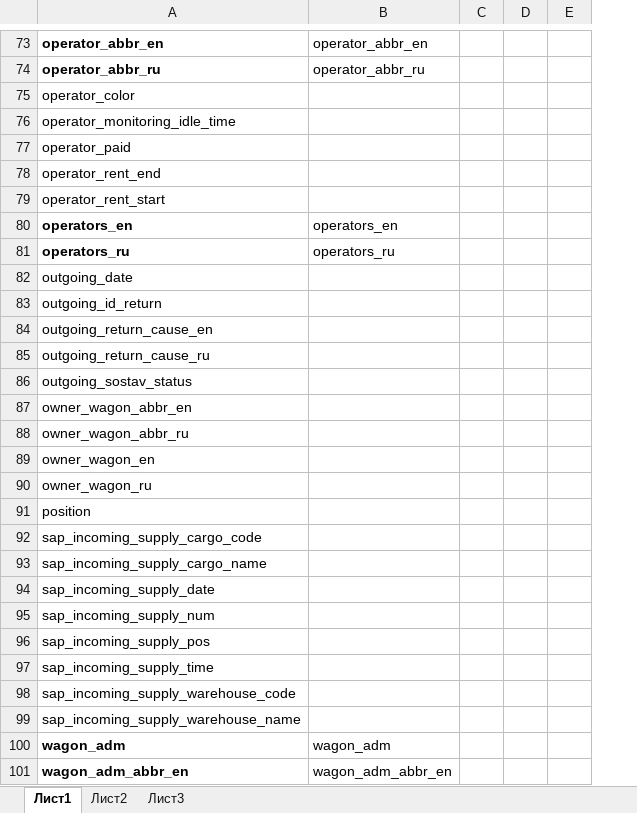
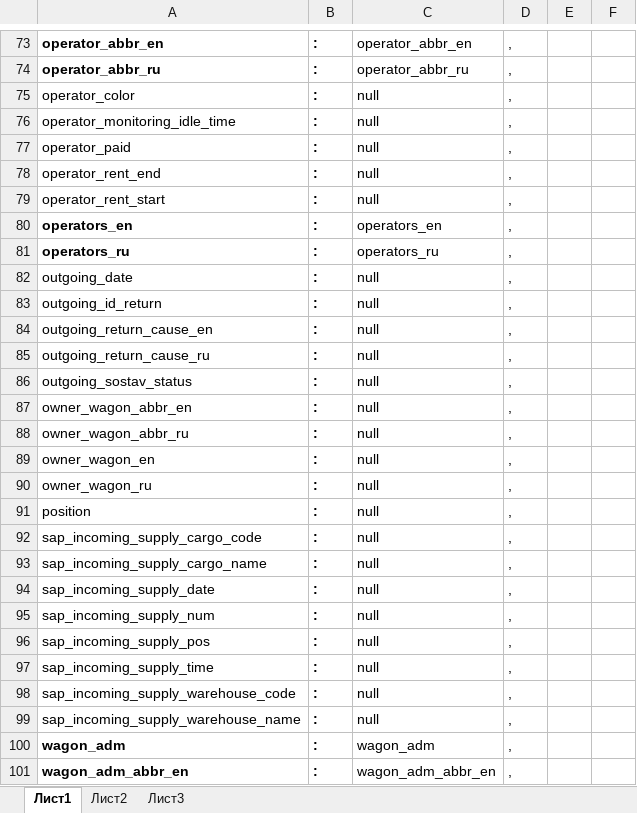
Before and after one commit to ealevchenko/IDS-RailWay, an Excel workbook: Documents/Таблицы ИДС/field cars_way_cars_outer_way.xlsx, sheet Лист1, drawn as a sheet; only a part is shown, gaps mark what is left out; values as stored, in another font and other column widths than the file's, no borders; removed rows and columns are numbered as before the commit, all else as after; the diff covers the shown part only; the diff names each change by its address in the sheet, - before the commit and + after, or states it on an @@ line.

Commit message:
док

```diff
--- a/Documents/Таблицы ИДС/field cars_way_cars_outer_way.xlsx (sheet Лист1)
+++ b/Documents/Таблицы ИДС/field cars_way_cars_outer_way.xlsx (sheet Лист1)
+column B, rows 73-101: all :
-column C, empty
+column D, rows 73-101: all ,
-C75:C79: (empty)
+C75:C79: null
-C82:C99: (empty)
+C82:C99: null
```
Also changed, not shown: 44 edited cells elsewhere in this sheet.
